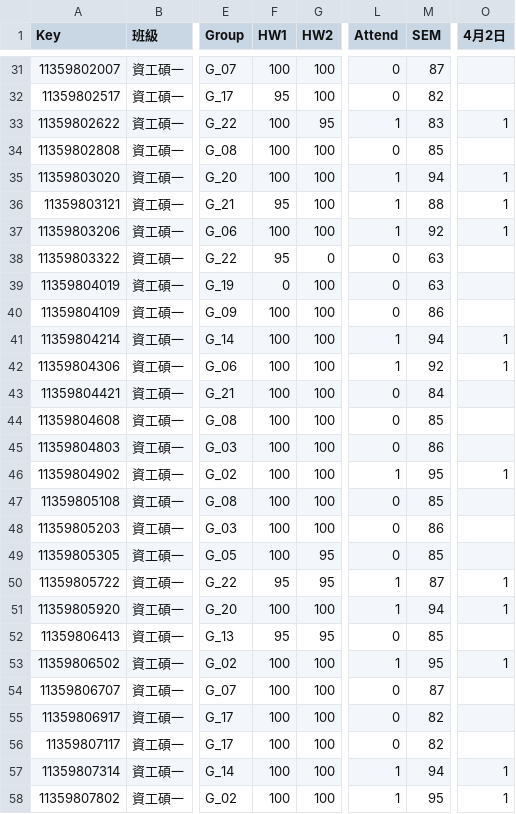
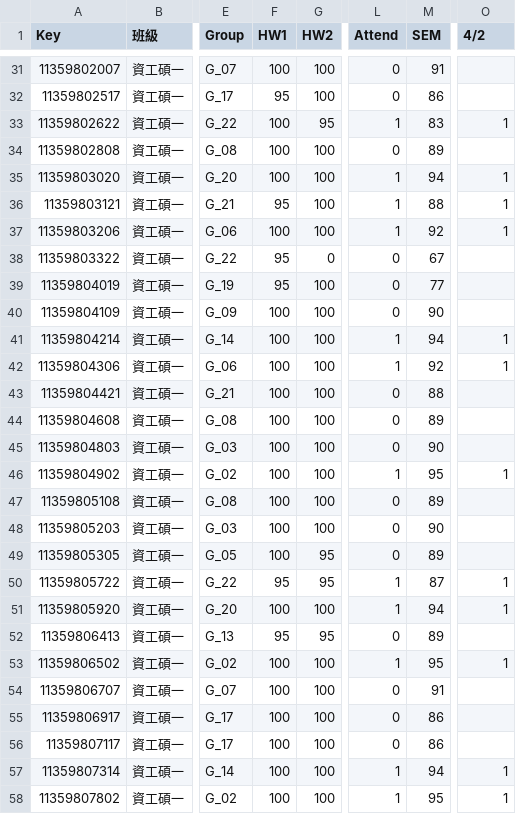
Before and after one commit to eggcm/DSCI-grades-S25, a CSV file: DSCI-grades-S25.csv, drawn as a sheet; only a part is shown, gaps mark what is left out; the diff covers the shown part only; the diff names each change by its address in the sheet, - before the commit and + after, or states it on an @@ line.

```diff
--- a/DSCI-grades-S25.csv
+++ b/DSCI-grades-S25.csv
-O1: 4月2日
+O1: 4/2
-M31 (SEM): 87
+M31 (SEM): 91
-M32 (SEM): 82
+M32 (SEM): 86
-M34 (SEM): 85
+M34 (SEM): 89
-M38 (SEM): 63
+M38 (SEM): 67
-F39 (HW1): 0
+F39 (HW1): 95
-M39 (SEM): 63
+M39 (SEM): 77
-M40 (SEM): 86
+M40 (SEM): 90
-M43 (SEM): 84
+M43 (SEM): 88
-M44 (SEM): 85
+M44 (SEM): 89
-M45 (SEM): 86
+M45 (SEM): 90
-M47 (SEM): 85
+M47 (SEM): 89
-M48 (SEM): 86
+M48 (SEM): 90
-M49 (SEM): 85
+M49 (SEM): 89
-M52 (SEM): 85
+M52 (SEM): 89
-M54 (SEM): 87
+M54 (SEM): 91
-M55:M56 (SEM): 82
+M55:M56 (SEM): 86
```
Also changed, not shown: 33 edited cells elsewhere in this file.
